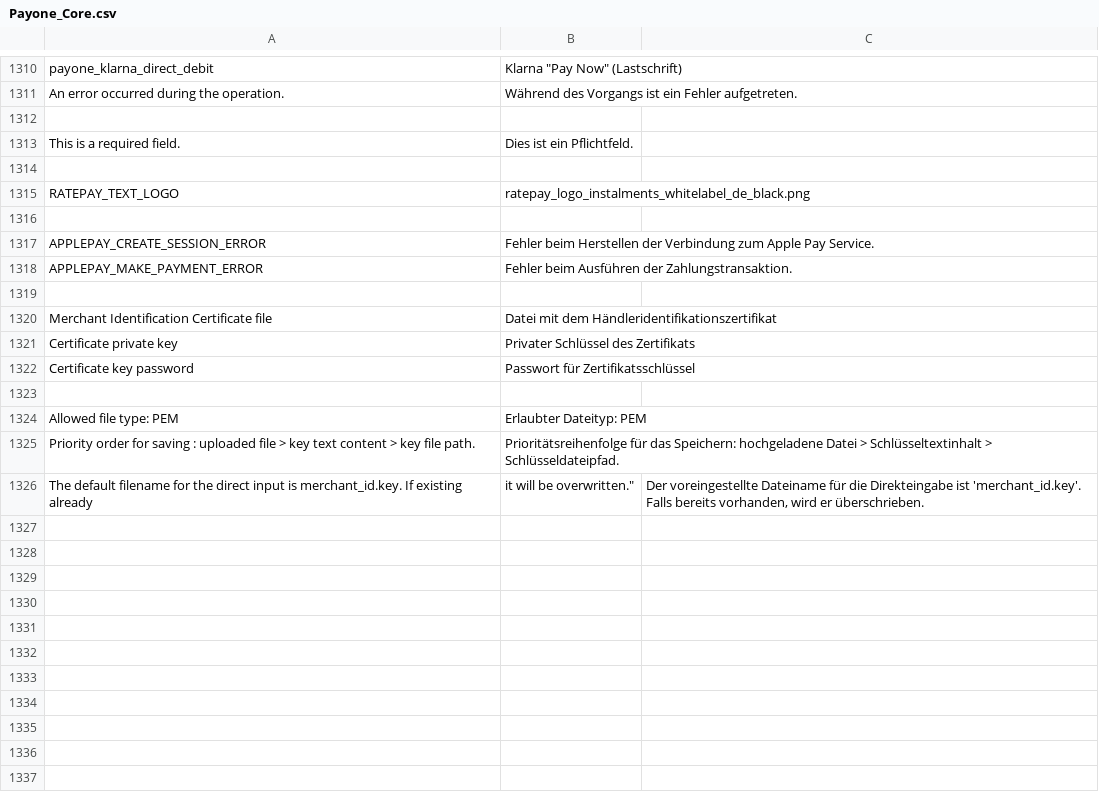
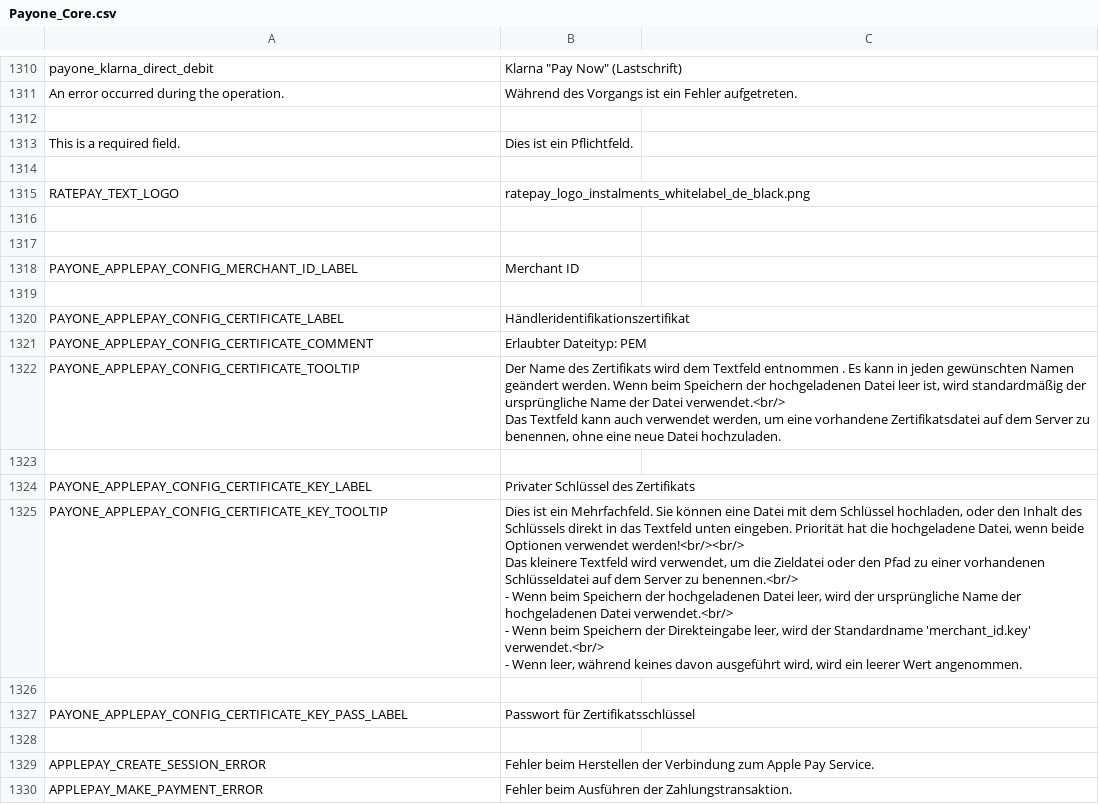
Before and after one commit to PAYONE-GmbH/magento-1, a CSV file: app/locale/de_DE/Payone_Core.csv, drawn as a sheet; only a part is shown, gaps mark what is left out; removed rows and columns are numbered as before the commit, all else as after; ↵ is a line break in a cell; the diff names each change by its address in the sheet, - before the commit and + after, or states it on an @@ line.

```diff
--- a/app/locale/de_DE/Payone_Core.csv
+++ b/app/locale/de_DE/Payone_Core.csv
+row 1317: (empty)
+row 1318: PAYONE_APPLEPAY_CONFIG_MERCHANT_ID_LABEL | Merchant ID
+row 1319: (empty)
+row 1320: PAYONE_APPLEPAY_CONFIG_CERTIFICATE_LABEL | Händleridentifikationszertifikat
+row 1321: PAYONE_APPLEPAY_CONFIG_CERTIFICATE_COMMENT | Erlaubter Dateityp: PEM
+row 1322: PAYONE_APPLEPAY_CONFIG_CERTIFICATE_TOOLTIP | Der Name des Zertifikats wird dem Textfeld entnommen . Es kann in jeden gewünschten Namen geändert werden. Wenn beim Speichern der hochgeladenen Datei leer ist, wird standardmäßig der ursprüngliche Name der Datei verwendet.<br/> ↵ Das Textfeld kann auch verwendet werden, um eine vorhandene Zertifikatsdatei auf dem Server zu benennen, ohne eine neue Datei hochzuladen.
+row 1323: (empty)
+row 1324: PAYONE_APPLEPAY_CONFIG_CERTIFICATE_KEY_LABEL | Privater Schlüssel des Zertifikats
+row 1325: PAYONE_APPLEPAY_CONFIG_CERTIFICATE_KEY_TOOLTIP | Dies ist ein Mehrfachfeld. Sie können eine Datei mit dem Schlüssel hochladen, oder den Inhalt des Schlüssels direkt in das Textfeld unten eingeben. Priorität hat die hochgeladene Datei, wenn beide Optionen verwendet werden!<br/><br/> ↵ Das kleinere Textfeld wird verwendet, um die Zieldatei oder den Pfad zu einer vorhandenen Schlüsseldatei auf dem Server zu benennen.<br/> ↵ - Wenn beim Speichern der hochgeladenen Datei leer, wird der ursprüngliche Name der hochgeladenen Datei verwendet.<br/> ↵ - Wenn beim Speichern der Direkteingabe leer, wird der Standardname 'merchant_id.key' verwendet.<br/> ↵ - Wenn leer, während keines davon ausgeführt wird, wird ein leerer Wert angenommen.
+row 1326: (empty)
+row 1327: PAYONE_APPLEPAY_CONFIG_CERTIFICATE_KEY_PASS_LABEL | Passwort für Zertifikatsschlüssel
+row 1328: (empty)
-row 1319: (empty)
-row 1320: Merchant Identification Certificate file | Datei mit dem Händleridentifikationszertifikat
-row 1321: Certificate private key | Privater Schlüssel des Zertifikats
-row 1322: Certificate key password | Passwort für Zertifikatsschlüssel
-row 1323: (empty)
-row 1324: Allowed file type: PEM | Erlaubter Dateityp: PEM
-row 1325: Priority order for saving : uploaded file > key text content > key file path. | Prioritätsreihenfolge für das Speichern: hochgeladene Datei > Schlüsseltextinhalt > Schlüsseldateipfad.
-row 1326: The default filename for the direct input is merchant_id.key. If existing already | it will be overwritten." | Der voreingestellte Dateiname für die Direkteingabe ist 'merchant_id.key'. Falls bereits vorhanden, wird er überschrieben.
```
Also changed, not shown: app/locale/en_US/Payone_Core.csv, 4 other files.
